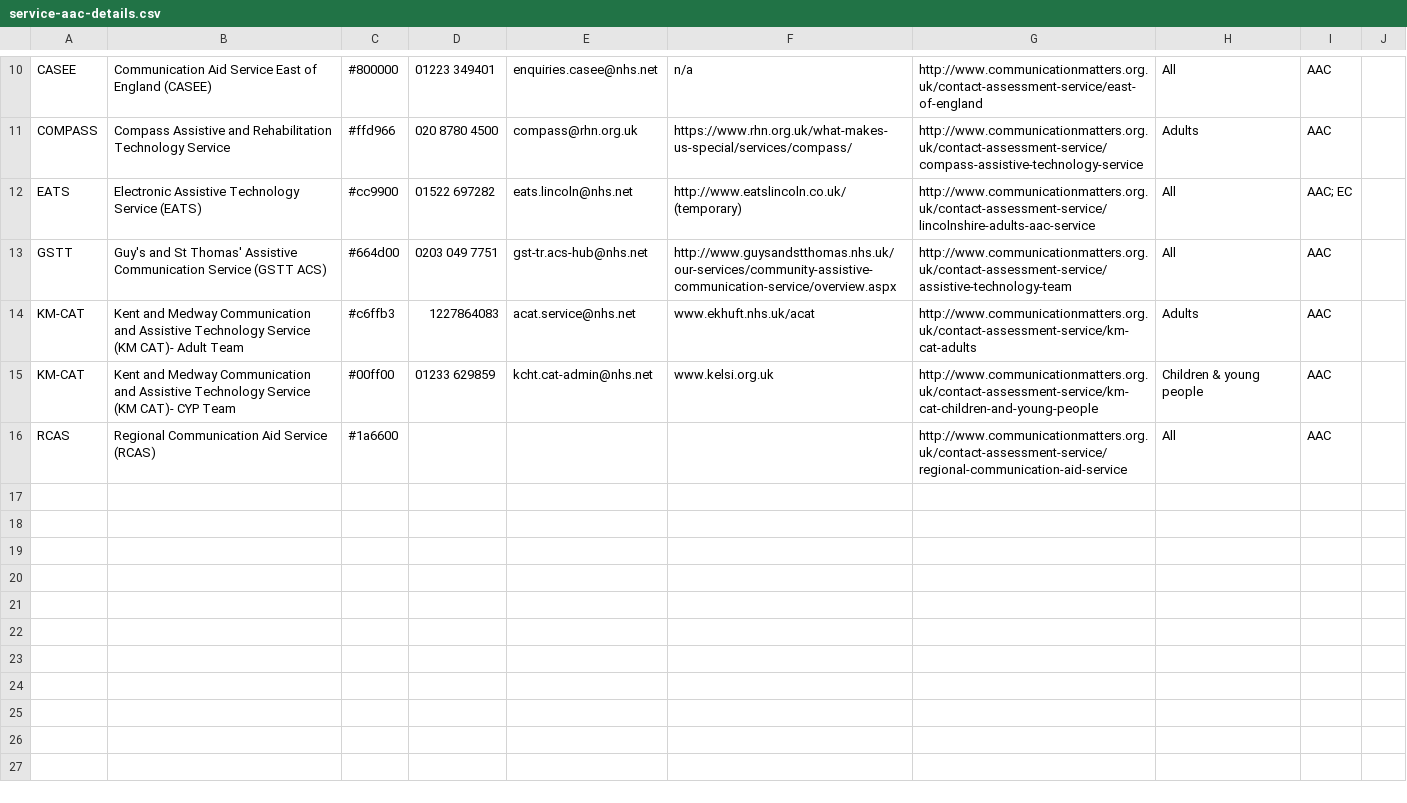
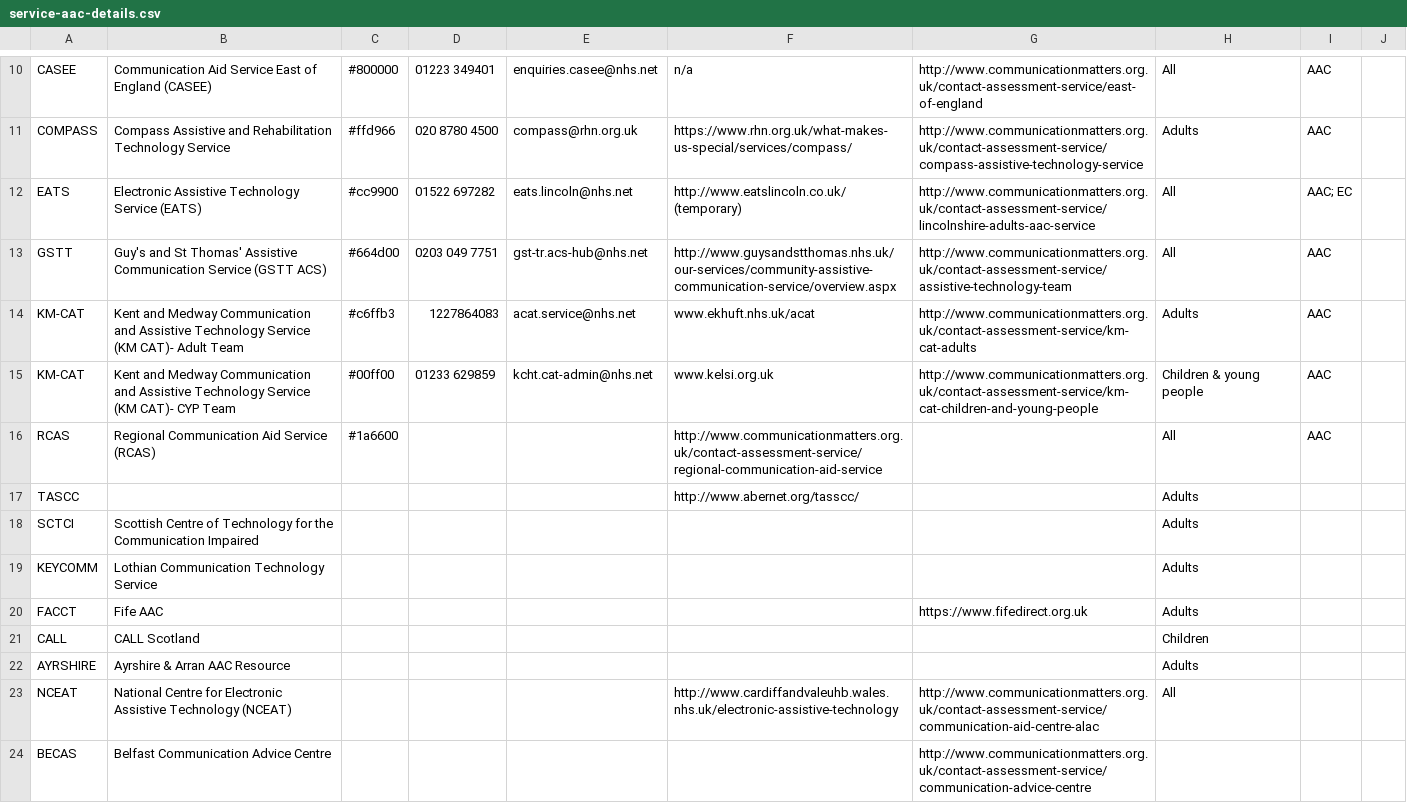
Before and after one commit to AceCentre/ccg-lookup-core, a CSV file: html/data/service-aac-details.csv, drawn as a sheet; only a part is shown, gaps mark what is left out.

Commit message:
added scotland, wales & n ireland

```diff
--- a/html/data/service-aac-details.csv
+++ b/html/data/service-aac-details.csv
@@ -19,2 +19,10 @@ KM-CAT,Kent and Medway Communication and Assistive Technology Service (KM CAT)-
 KM-CAT,Kent and Medway Communication and Assistive Technology Service (KM CAT)- CYP Team,#00ff00,01233 629859,kcht.cat-admin@nhs.net,www.kelsi.org.uk ,http://www.communicationmatters.org.uk/contact-assessment-service/km-cat-children-and-young-people,Children & young people,AAC,
-RCAS,Regional Communication Aid Service (RCAS),#1a6600,,,,http://www.communicationmatters.org.uk/contact-assessment-service/regional-communication-aid-service,All,AAC,
+RCAS,Regional Communication Aid Service (RCAS),#1a6600,,,http://www.communicationmatters.org.uk/contact-assessment-service/regional-communication-aid-service,,All,AAC,
+TASCC,,,,,http://www.abernet.org/tasscc/,,Adults,,
+SCTCI,Scottish Centre of Technology for the Communication Impaired,,,,,,Adults,,
+KEYCOMM,Lothian Communication Technology Service,,,,,,Adults,,
+FACCT,Fife AAC,,,,,https://www.fifedirect.org.uk,Adults,,
+CALL,CALL Scotland,,,,,,Children,,
+AYRSHIRE,Ayrshire & Arran AAC Resource,,,,,,Adults,,
+NCEAT,National Centre for Electronic Assistive Technology (NCEAT),,,,http://www.cardiffandvaleuhb.wales.nhs.uk/electronic-assistive-technology,http://www.communicationmatters.org.uk/contact-assessment-service/communication-aid-centre-alac,All,,
+BECAS,Belfast Communication Advice Centre,,,,,http://www.communicationmatters.org.uk/contact-assessment-service/communication-advice-centre,,,
```
